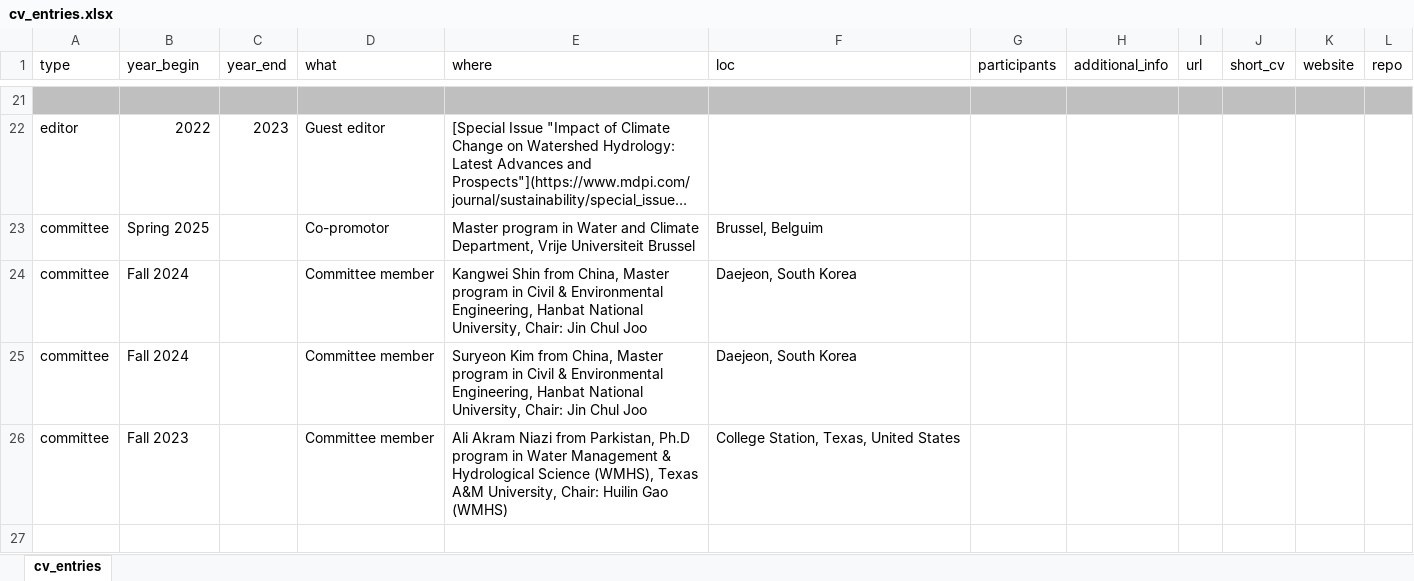
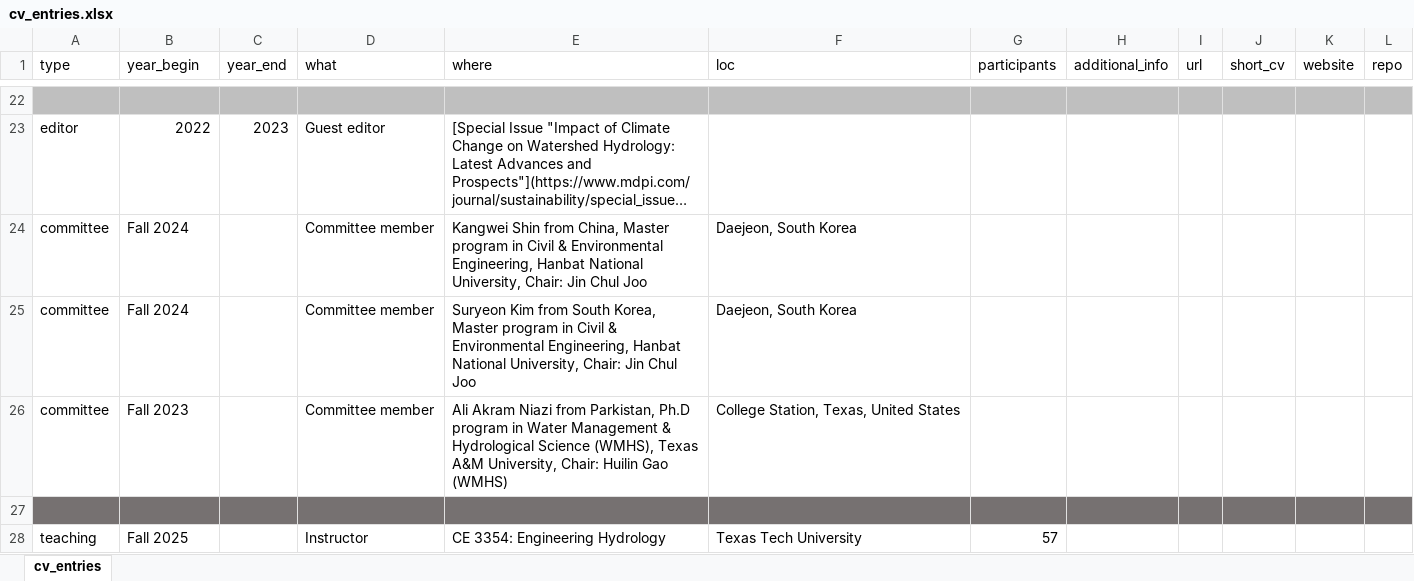
Before and after one commit to spark-hydro/spark-hydro.github.io, an Excel workbook: spark-cv/data/cv_entries.xlsx, sheet cv_entries, drawn as a sheet; only a part is shown, gaps mark what is left out; long unchanged cells end in …; values as stored, in another font and other column widths than the file's, no borders; removed rows and columns are numbered as before the commit, all else as after; the diff covers the shown part only; the diff names each change by its address in the sheet, - before the commit and + after, or states it on an @@ line.

```diff
--- a/spark-cv/data/cv_entries.xlsx (sheet cv_entries)
+++ b/spark-cv/data/cv_entries.xlsx (sheet cv_entries)
-row 23: committee | Spring 2025 |  | Co-promotor | Master program in Water and Climate Department, Vrije Universiteit Brussel | Brussel, Belguim
-E25 (where): …Kim from China, Master program…
+E25 (where): …Kim from South Korea, Master program…
-A27:L27 fill: none
+A27:L27 fill: #767171
+row 28: teaching | Fall 2025 |  | Instructor | CE 3354: Engineering Hydrology | Texas Tech University | 57
```
Also changed, not shown: 6 added rows, 2 edited cells and cell formats elsewhere in this sheet, spark-cv/data/pubs.xlsx, spark-cv/data/research.xlsx, 19 other files.
